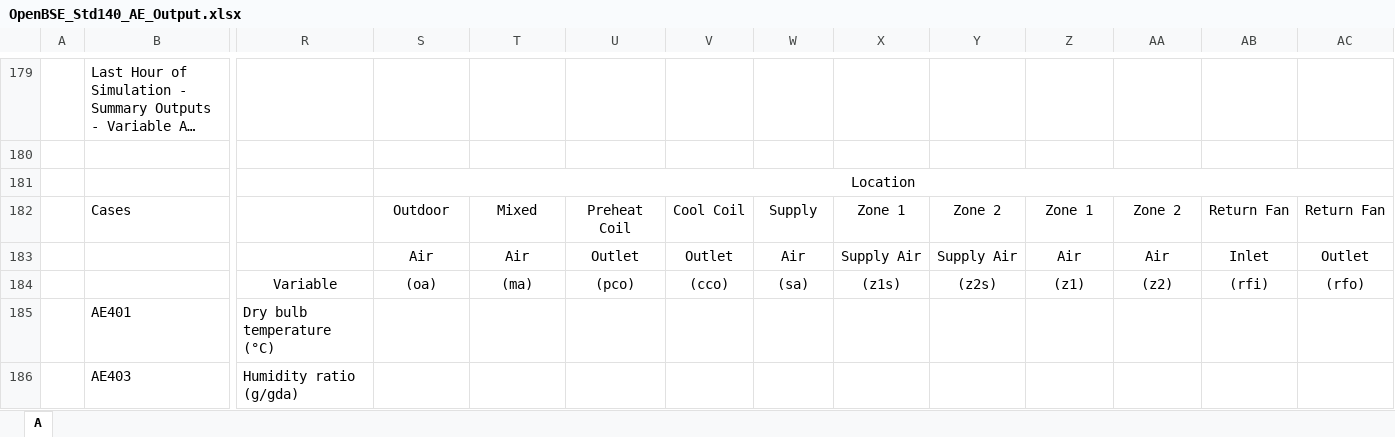
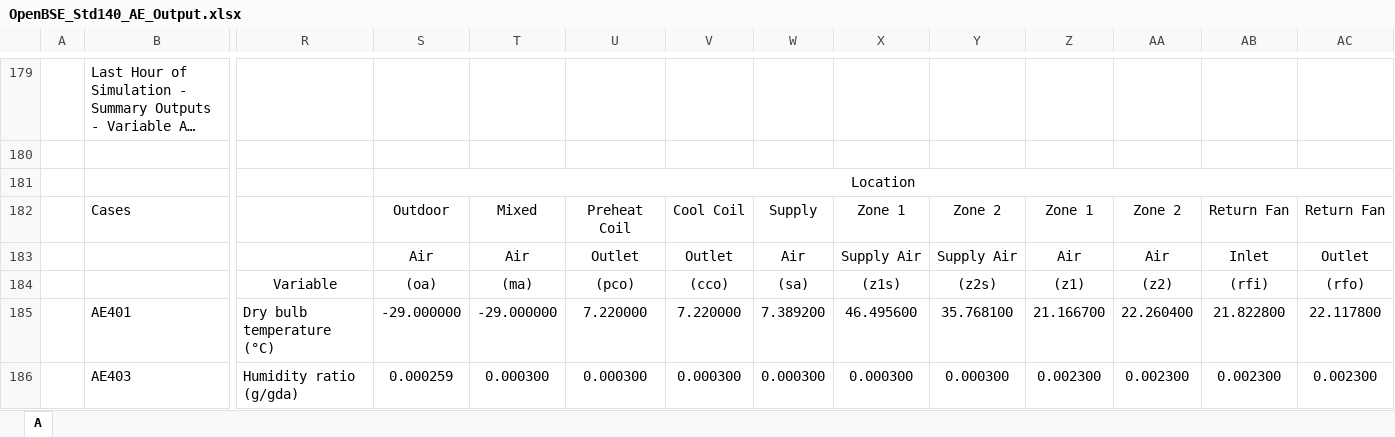
Before and after one commit to bbrannon4/OpenBSE, an Excel workbook: 140_tests/results/OpenBSE_Std140_AE_Output.xlsx, sheet A, drawn as a sheet; only a part is shown, gaps mark what is left out; long unchanged cells end in …; values as stored, in another font and other column widths than the file's, no borders; the diff covers the shown part only; the diff names each change by its address in the sheet, - before the commit and + after, or states it on an @@ line.

```diff
--- a/140_tests/results/OpenBSE_Std140_AE_Output.xlsx (sheet A)
+++ b/140_tests/results/OpenBSE_Std140_AE_Output.xlsx (sheet A)
-S185: (empty)
+S185: -29.000000
-T185: (empty)
+T185: -29.000000
-U185: (empty)
+U185: 7.220000
-V185: (empty)
+V185: 7.220000
-W185: (empty)
+W185: 7.389200
-X185: (empty)
+X185: 46.495600
-Y185: (empty)
+Y185: 35.768100
-Z185: (empty)
+Z185: 21.166700
-AA185: (empty)
+AA185: 22.260400
-AB185: (empty)
+AB185: 21.822800
-AC185: (empty)
+AC185: 22.117800
-S186: (empty)
+S186: 0.000259
-T186: (empty)
+T186: 0.000300
-U186: (empty)
+U186: 0.000300
-V186: (empty)
+V186: 0.000300
-W186: (empty)
+W186: 0.000300
-X186: (empty)
+X186: 0.000300
-Y186: (empty)
+Y186: 0.000300
-Z186: (empty)
+Z186: 0.002300
-AA186: (empty)
+AA186: 0.002300
-AB186: (empty)
+AB186: 0.002300
-AC186: (empty)
+AC186: 0.002300
```
Also changed, not shown: 96 added rows, 96 removed rows and 204 edited cells elsewhere in this sheet, 1 other file.
